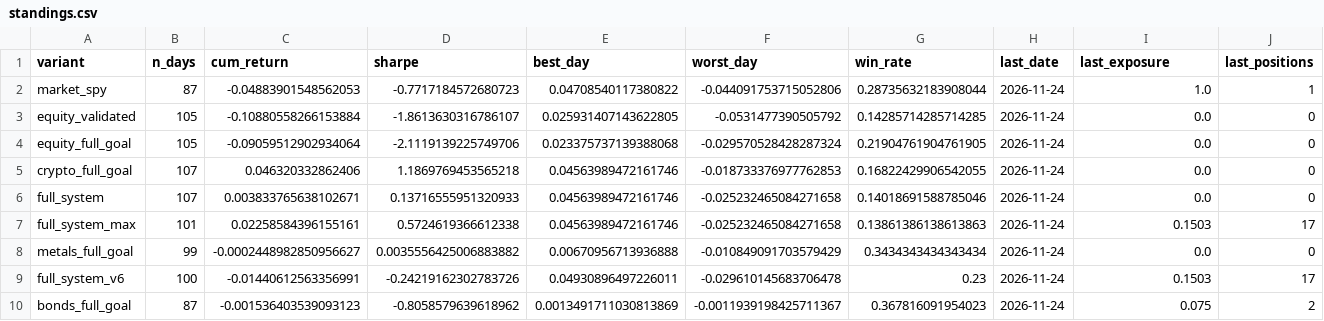
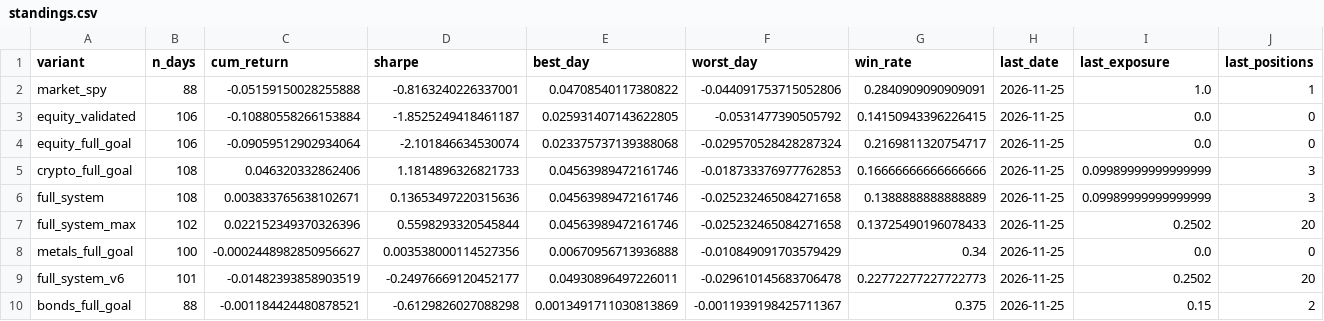
Before and after one commit to dballage777/dballage, a CSV file: paper/reports/standings.csv, drawn as a sheet.

```diff
--- a/paper/reports/standings.csv
+++ b/paper/reports/standings.csv
@@ -1,10 +1,10 @@
 variant,n_days,cum_return,sharpe,best_day,worst_day,win_rate,last_date,last_exposure,last_positions
-market_spy,87,-0.04883901548562053,-0.7717184572680723,0.04708540117380822,-0.044091753715052806,0.28735632183908044,2026-11-24,1.0,1
-equity_validated,105,-0.10880558266153884,-1.8613630316786107,0.025931407143622805,-0.0531477390505792,0.14285714285714285,2026-11-24,0.0,0
-equity_full_goal,105,-0.09059512902934064,-2.1119139225749706,0.023375737139388068,-0.029570528428287324,0.21904761904761905,2026-11-24,0.0,0
-crypto_full_goal,107,0.046320332862406,1.1869769453565218,0.04563989472161746,-0.018733376977762853,0.16822429906542055,2026-11-24,0.0,0
-full_system,107,0.003833765638102671,0.13716555951320933,0.04563989472161746,-0.025232465084271658,0.14018691588785046,2026-11-24,0.0,0
-full_system_max,101,0.02258584396155161,0.5724619366612338,0.04563989472161746,-0.025232465084271658,0.13861386138613863,2026-11-24,0.1503,17
-metals_full_goal,99,-0.0002448982850956627,0.0035556425006883882,0.00670956713936888,-0.010849091703579429,0.3434343434343434,2026-11-24,0.0,0
-full_system_v6,100,-0.01440612563356991,-0.24219162302783726,0.04930896497226011,-0.029610145683706478,0.23,2026-11-24,0.1503,17
-bonds_full_goal,87,-0.001536403539093123,-0.8058579639618962,0.0013491711030813869,-0.0011939198425711367,0.367816091954023,2026-11-24,0.075,2
+market_spy,88,-0.05159150028255888,-0.8163240226337001,0.04708540117380822,-0.044091753715052806,0.2840909090909091,2026-11-25,1.0,1
+equity_validated,106,-0.10880558266153884,-1.8525249418461187,0.025931407143622805,-0.0531477390505792,0.14150943396226415,2026-11-25,0.0,0
+equity_full_goal,106,-0.09059512902934064,-2.101846634530074,0.023375737139388068,-0.029570528428287324,0.2169811320754717,2026-11-25,0.0,0
+crypto_full_goal,108,0.046320332862406,1.1814896326821733,0.04563989472161746,-0.018733376977762853,0.16666666666666666,2026-11-25,0.09989999999999999,3
+full_system,108,0.003833765638102671,0.13653497220315636,0.04563989472161746,-0.025232465084271658,0.1388888888888889,2026-11-25,0.09989999999999999,3
+full_system_max,102,0.022152349370326396,0.5598293320545844,0.04563989472161746,-0.025232465084271658,0.13725490196078433,2026-11-25,0.2502,20
+metals_full_goal,100,-0.0002448982850956627,0.003538000114527356,0.00670956713936888,-0.010849091703579429,0.34,2026-11-25,0.0,0
+full_system_v6,101,-0.01482393858903519,-0.24976669120452177,0.04930896497226011,-0.029610145683706478,0.22772277227722773,2026-11-25,0.2502,20
+bonds_full_goal,88,-0.001184424480878521,-0.6129826027088298,0.0013491711030813869,-0.0011939198425711367,0.375,2026-11-25,0.15,2
```
Also changed, not shown: paper/reports/daily_returns.csv, 6 other files.
